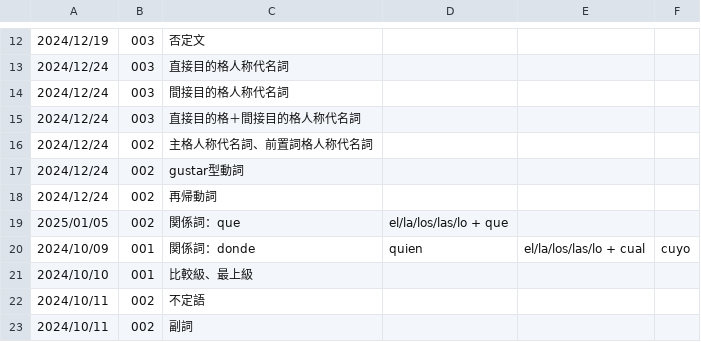
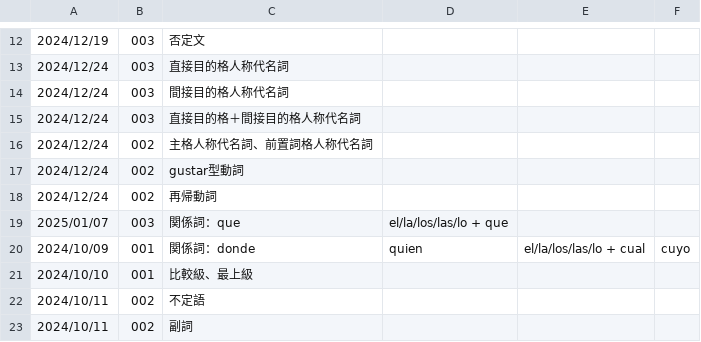
Before and after one commit to aglossia/MiBocaRecuerda, a CSV file: resource/progreso/MiBocaRecuerda_p.csv, drawn as a sheet; only a part is shown, gaps mark what is left out.

```diff
--- a/resource/progreso/MiBocaRecuerda_p.csv
+++ b/resource/progreso/MiBocaRecuerda_p.csv
@@ -18,3 +18,3 @@
 2024/12/24,002,再帰動詞 ,,,
-2025/01/05,002,関係詞：que, el/la/los/las/lo + que ,,
+2025/01/07,003,関係詞：que, el/la/los/las/lo + que ,,
 2024/10/09,001,関係詞：donde,quien,el/la/los/las/lo + cual,cuyo
```
Also changed, not shown: 9 other files.
